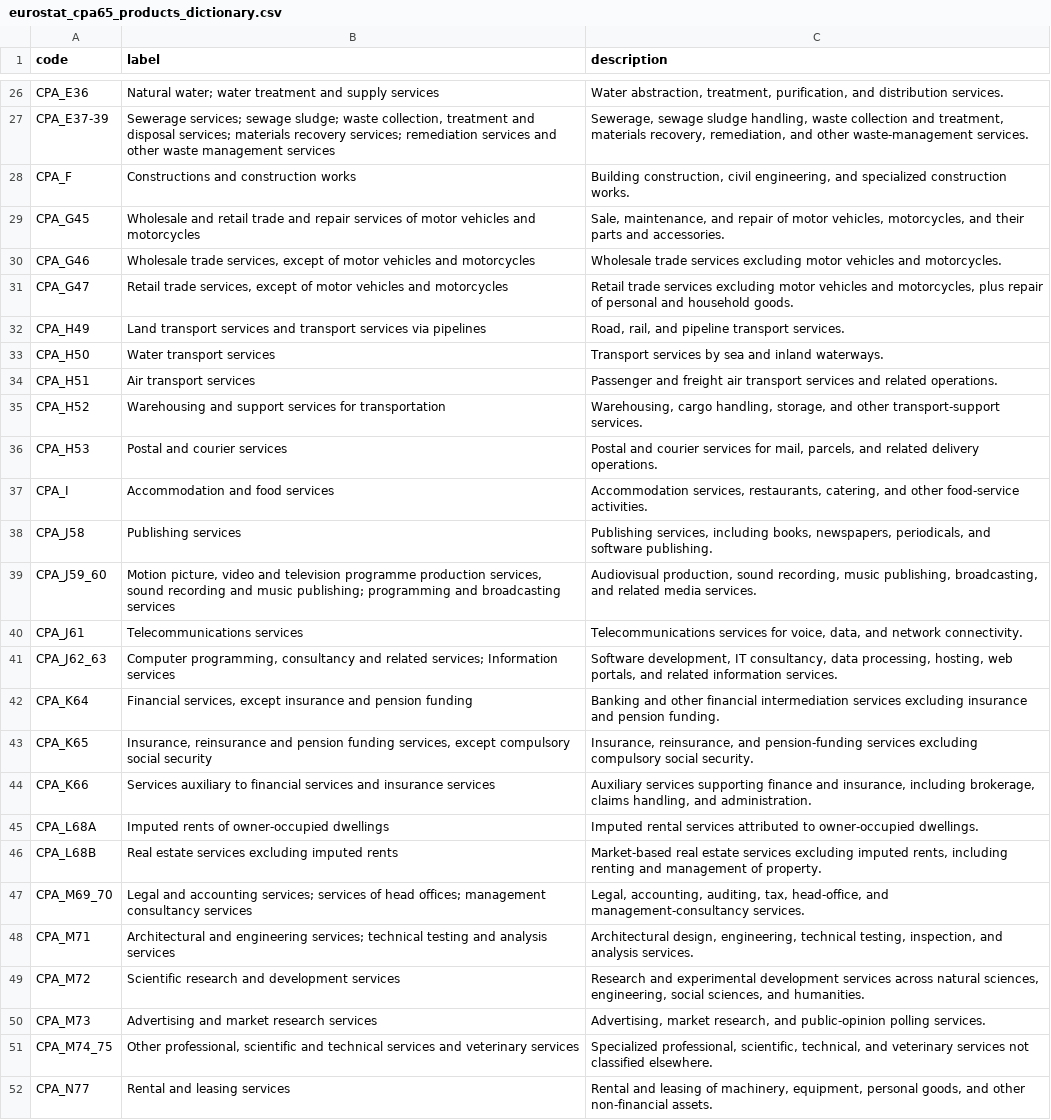
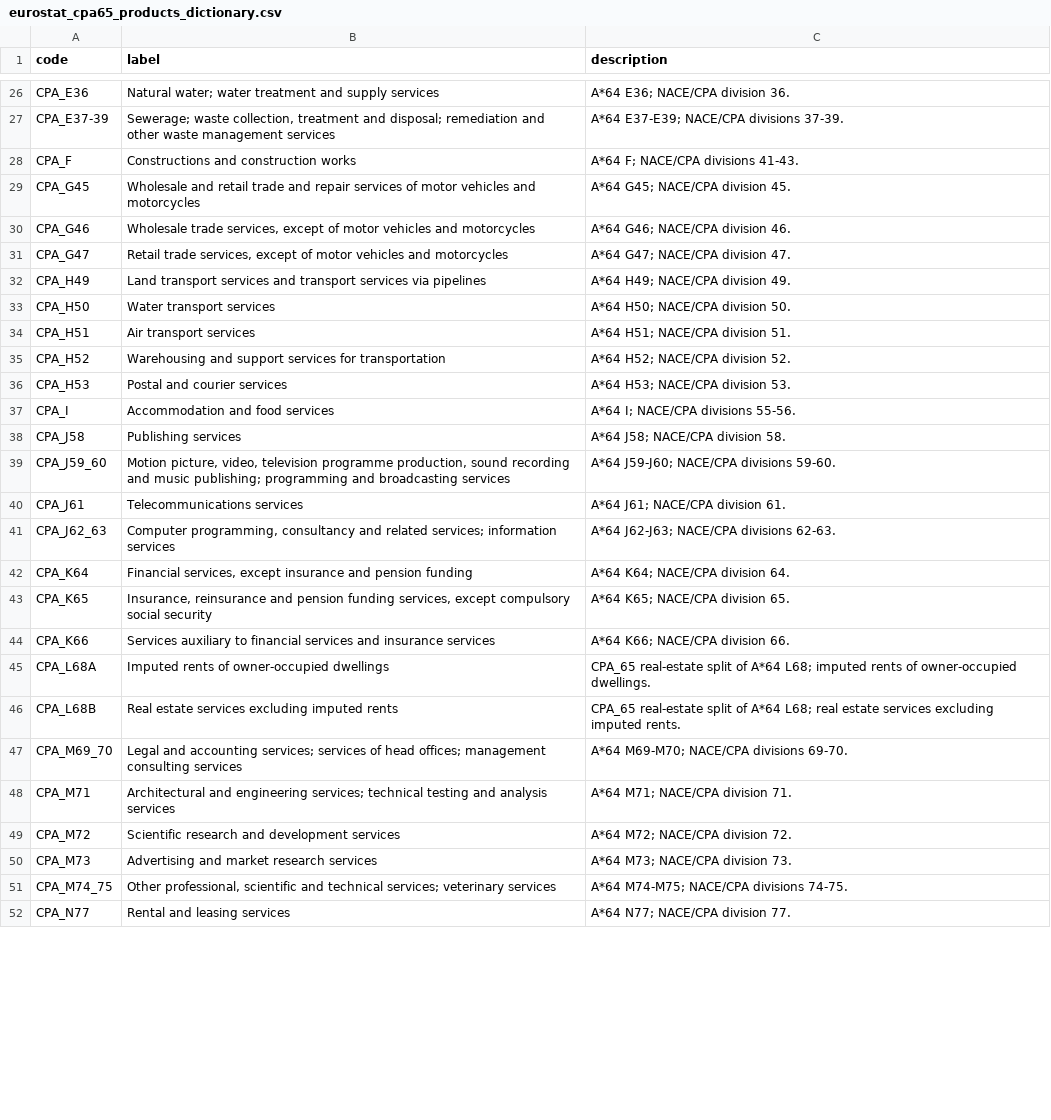
Before and after one commit to EcolEconModels/MRIO, a CSV file: scripts/mappings/eurostat_cpa65_products_dictionary.csv, drawn as a sheet; only a part is shown, gaps mark what is left out; the diff covers the shown part only; the diff names each change by its address in the sheet, - before the commit and + after, or states it on an @@ line.

```diff
--- a/scripts/mappings/eurostat_cpa65_products_dictionary.csv
+++ b/scripts/mappings/eurostat_cpa65_products_dictionary.csv
-C26 (description): Water abstraction, treatment, purification, and distribution services.
+C26 (description): A*64 E36; NACE/CPA division 36.
-B27 (label): Sewerage services; sewage sludge; waste collection, treatment and disposal services; materials recovery services; remediation services and other…
+B27 (label): Sewerage; waste collection, treatment and disposal; remediation and other…
-C27 (description): Sewerage, sewage sludge handling, waste collection and treatment, materials recovery, remediation, and other waste-management services.
+C27 (description): A*64 E37-E39; NACE/CPA divisions 37-39.
-C28 (description): Building construction, civil engineering, and specialized construction works.
+C28 (description): A*64 F; NACE/CPA divisions 41-43.
-C29 (description): Sale, maintenance, and repair of motor vehicles, motorcycles, and their parts and accessories.
+C29 (description): A*64 G45; NACE/CPA division 45.
-C30 (description): Wholesale trade services excluding motor vehicles and motorcycles.
+C30 (description): A*64 G46; NACE/CPA division 46.
-C31 (description): Retail trade services excluding motor vehicles and motorcycles, plus repair of personal and household goods.
+C31 (description): A*64 G47; NACE/CPA division 47.
-C32 (description): Road, rail, and pipeline transport services.
+C32 (description): A*64 H49; NACE/CPA division 49.
-C33 (description): Transport services by sea and inland waterways.
+C33 (description): A*64 H50; NACE/CPA division 50.
-C34 (description): Passenger and freight air transport services and related operations.
+C34 (description): A*64 H51; NACE/CPA division 51.
-C35 (description): Warehousing, cargo handling, storage, and other transport-support services.
+C35 (description): A*64 H52; NACE/CPA division 52.
-C36 (description): Postal and courier services for mail, parcels, and related delivery operations.
+C36 (description): A*64 H53; NACE/CPA division 53.
-C37 (description): Accommodation services, restaurants, catering, and other food-service activities.
+C37 (description): A*64 I; NACE/CPA divisions 55-56.
-C38 (description): Publishing services, including books, newspapers, periodicals, and software publishing.
+C38 (description): A*64 J58; NACE/CPA division 58.
-B39 (label): Motion picture, video and television programme production services, sound recording…
+B39 (label): Motion picture, video, television programme production, sound recording…
-C39 (description): Audiovisual production, sound recording, music publishing, broadcasting, and related media services.
+C39 (description): A*64 J59-J60; NACE/CPA divisions 59-60.
-C40 (description): Telecommunications services for voice, data, and network connectivity.
+C40 (description): A*64 J61; NACE/CPA division 61.
-B41 (label): …related services; Information services
+B41 (label): …related services; information services
-C41 (description): Software development, IT consultancy, data processing, hosting, web portals, and related information services.
+C41 (description): A*64 J62-J63; NACE/CPA divisions 62-63.
-C42 (description): Banking and other financial intermediation services excluding insurance and pension funding.
+C42 (description): A*64 K64; NACE/CPA division 64.
-C43 (description): Insurance, reinsurance, and pension-funding services excluding compulsory social security.
+C43 (description): A*64 K65; NACE/CPA division 65.
-C44 (description): Auxiliary services supporting finance and insurance, including brokerage, claims handling, and administration.
+C44 (description): A*64 K66; NACE/CPA division 66.
-C45 (description): Imputed rental services attributed to owner-occupied dwellings.
+C45 (description): CPA_65 real-estate split of A*64 L68; imputed rents of owner-occupied dwellings.
-C46 (description): Market-based real estate services excluding imputed rents, including renting and management of property.
+C46 (description): CPA_65 real-estate split of A*64 L68; real estate services excluding imputed rents.
-B47 (label): …offices; management consultancy services
+B47 (label): …offices; management consulting services
-C47 (description): Legal, accounting, auditing, tax, head-office, and management-consultancy services.
+C47 (description): A*64 M69-M70; NACE/CPA divisions 69-70.
-C48 (description): Architectural design, engineering, technical testing, inspection, and analysis services.
+C48 (description): A*64 M71; NACE/CPA division 71.
-C49 (description): Research and experimental development services across natural sciences, engineering, social sciences, and humanities.
+C49 (description): A*64 M72; NACE/CPA division 72.
-C50 (description): Advertising, market research, and public-opinion polling services.
+C50 (description): A*64 M73; NACE/CPA division 73.
-B51 (label): …and technical services and veterinary services
+B51 (label): …and technical services; veterinary services
-C51 (description): Specialized professional, scientific, technical, and veterinary services not classified elsewhere.
+C51 (description): A*64 M74-M75; NACE/CPA divisions 74-75.
-C52 (description): Rental and leasing of machinery, equipment, personal goods, and other non-financial assets.
+C52 (description): A*64 N77; NACE/CPA division 77.
```
Also changed, not shown: 49 edited cells elsewhere in this file, scripts/mappings/eurostat_cpa64_products_dictionary.csv, 5 other files.
